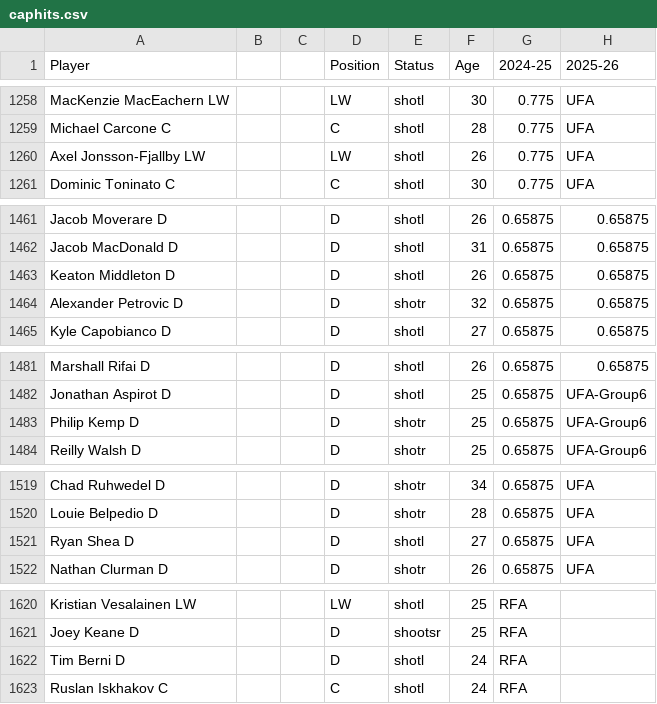
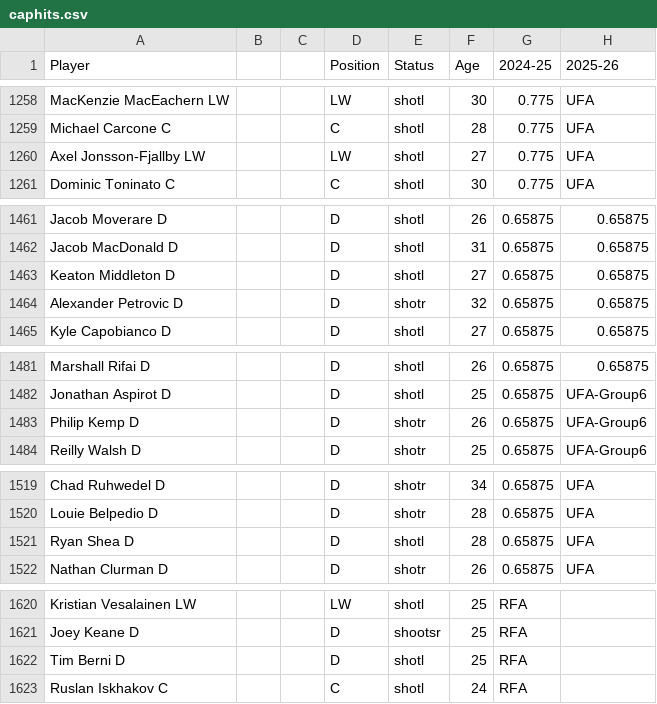
Before and after one commit to kww271/qBneK36JpdQetizHcQM7DMrCSz, a CSV file: caphits.csv, drawn as a sheet; only a part is shown, gaps mark what is left out; the diff covers the shown part only; the diff names each change by its address in the sheet, - before the commit and + after, or states it on an @@ line.

```diff
--- a/caphits.csv
+++ b/caphits.csv
-F1260 (Age): 26
+F1260 (Age): 27
-F1463 (Age): 26
+F1463 (Age): 27
-F1483 (Age): 25
+F1483 (Age): 26
-F1521 (Age): 27
+F1521 (Age): 28
-F1622 (Age): 24
+F1622 (Age): 25
```
Also changed, not shown: 12 edited cells elsewhere in this file.
